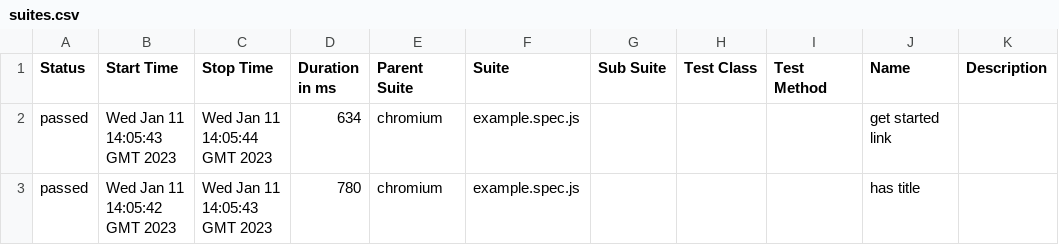
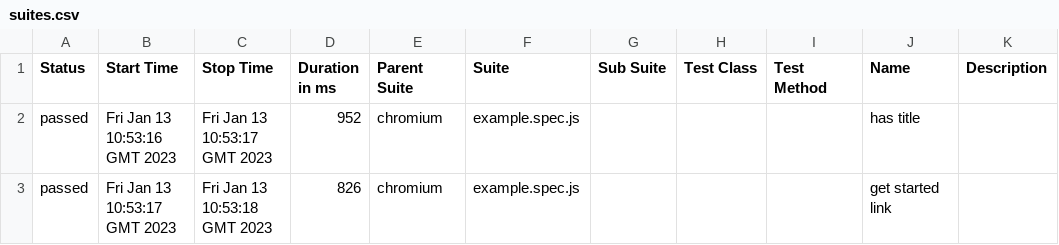
Before and after one commit to PierreSwtich/Playwright_Allure_Vercel, a CSV file: data/suites.csv, drawn as a sheet.

```diff
--- a/data/suites.csv
+++ b/data/suites.csv
@@ -1,3 +1,3 @@
 "Status","Start Time","Stop Time","Duration in ms","Parent Suite","Suite","Sub Suite","Test Class","Test Method","Name","Description"
-"passed","Wed Jan 11 14:05:43 GMT 2023","Wed Jan 11 14:05:44 GMT 2023","634","chromium","example.spec.js","","","","get started link",""
-"passed","Wed Jan 11 14:05:42 GMT 2023","Wed Jan 11 14:05:43 GMT 2023","780","chromium","example.spec.js","","","","has title",""
+"passed","Fri Jan 13 10:53:16 GMT 2023","Fri Jan 13 10:53:17 GMT 2023","952","chromium","example.spec.js","","","","has title",""
+"passed","Fri Jan 13 10:53:17 GMT 2023","Fri Jan 13 10:53:18 GMT 2023","826","chromium","example.spec.js","","","","get started link",""
```
Also changed, not shown: 33 other files.
